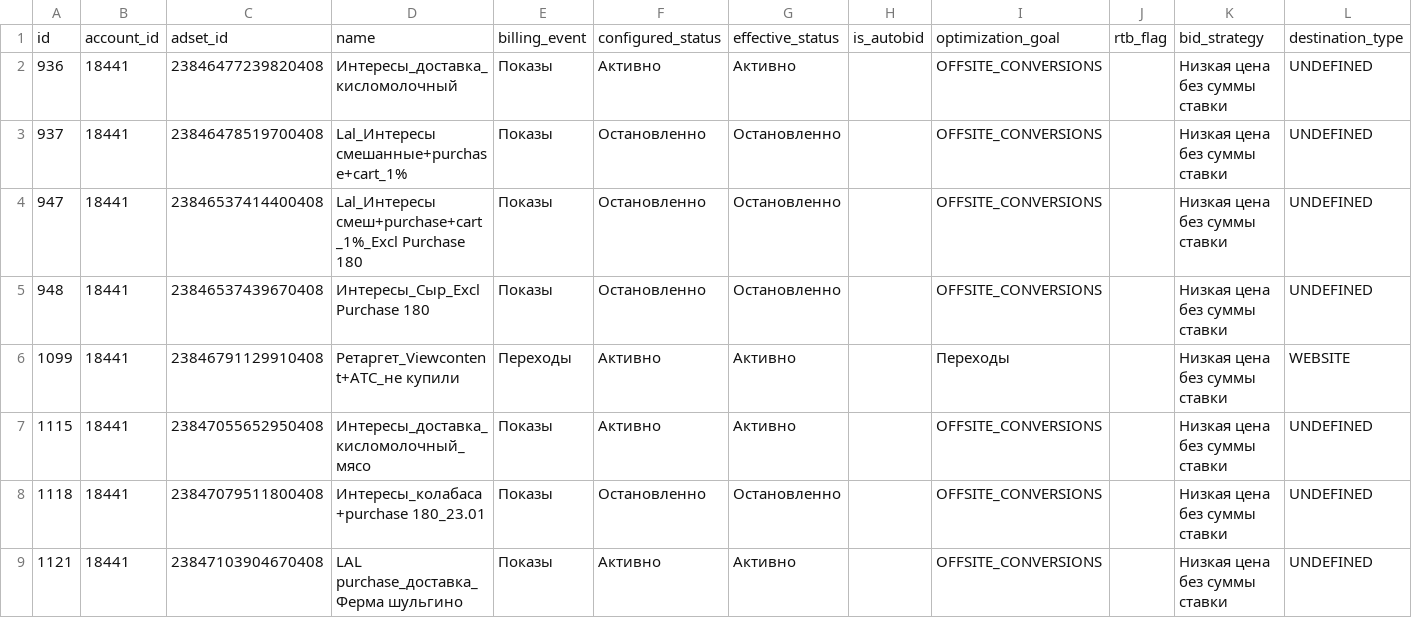
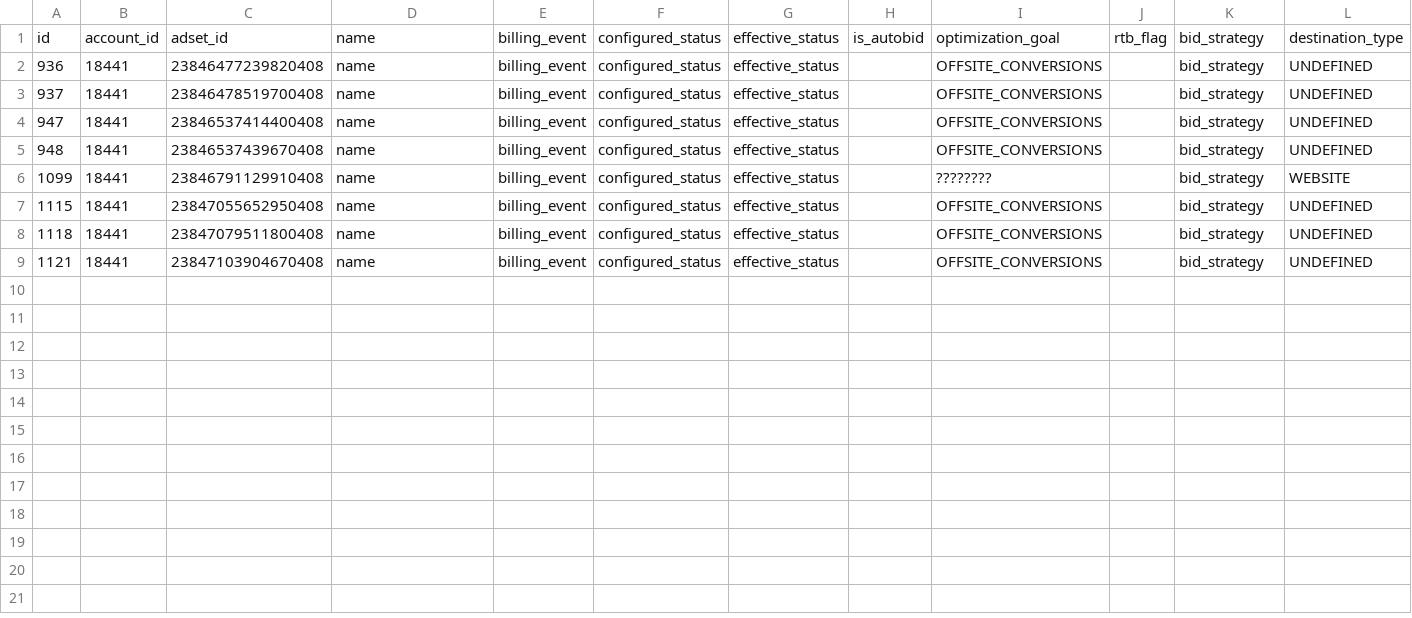
Before and after one commit to kzzzr/mybi-dbt-core, a CSV file: integration_tests/data/facebook/facebook_adsets.csv, drawn as a sheet.

```diff
--- a/integration_tests/data/facebook/facebook_adsets.csv
+++ b/integration_tests/data/facebook/facebook_adsets.csv
@@ -1,9 +1,9 @@
 "id","account_id","adset_id","name","billing_event","configured_status","effective_status","is_autobid","optimization_goal","rtb_flag","bid_strategy","destination_type"
-936,18441,"23846477239820408",Интересы_доставка_кисломолочный,Показы,Активно,Активно,,OFFSITE_CONVERSIONS,,Низкая цена без суммы ставки,UNDEFINED
-937,18441,"23846478519700408",Lal_Интересы смешанные+purchase+cart_1%,Показы,Остановленно,Остановленно,,OFFSITE_CONVERSIONS,,Низкая цена без суммы ставки,UNDEFINED
-947,18441,"23846537414400408",Lal_Интересы смеш+purchase+cart_1%_Excl Purchase 180,Показы,Остановленно,Остановленно,,OFFSITE_CONVERSIONS,,Низкая цена без суммы ставки,UNDEFINED
-948,18441,"23846537439670408",Интересы_Сыр_Excl Purchase 180,Показы,Остановленно,Остановленно,,OFFSITE_CONVERSIONS,,Низкая цена без суммы ставки,UNDEFINED
-1099,18441,"23846791129910408",Ретаргет_Viewcontent+ATC_не купили,Переходы,Активно,Активно,,Переходы,,Низкая цена без суммы ставки,WEBSITE
-1115,18441,"23847055652950408",Интересы_доставка_кисломолочный_мясо,Показы,Активно,Активно,,OFFSITE_CONVERSIONS,,Низкая цена без суммы ставки,UNDEFINED
-1118,18441,"23847079511800408",Интересы_колабаса+purchase 180_23.01,Показы,Остановленно,Остановленно,,OFFSITE_CONVERSIONS,,Низкая цена без суммы ставки,UNDEFINED
-1121,18441,"23847103904670408",LAL purchase_доставка_Ферма шульгино,Показы,Активно,Активно,,OFFSITE_CONVERSIONS,,Низкая цена без суммы ставки,UNDEFINED
+936,18441,"23846477239820408",name,billing_event,configured_status,effective_status,,OFFSITE_CONVERSIONS,,bid_strategy,UNDEFINED
+937,18441,"23846478519700408",name,billing_event,configured_status,effective_status,,OFFSITE_CONVERSIONS,,bid_strategy,UNDEFINED
+947,18441,"23846537414400408",name,billing_event,configured_status,effective_status,,OFFSITE_CONVERSIONS,,bid_strategy,UNDEFINED
+948,18441,"23846537439670408",name,billing_event,configured_status,effective_status,,OFFSITE_CONVERSIONS,,bid_strategy,UNDEFINED
+1099,18441,"23846791129910408",name,billing_event,configured_status,effective_status,,????????,,bid_strategy,WEBSITE
+1115,18441,"23847055652950408",name,billing_event,configured_status,effective_status,,OFFSITE_CONVERSIONS,,bid_strategy,UNDEFINED
+1118,18441,"23847079511800408",name,billing_event,configured_status,effective_status,,OFFSITE_CONVERSIONS,,bid_strategy,UNDEFINED
+1121,18441,"23847103904670408",name,billing_event,configured_status,effective_status,,OFFSITE_CONVERSIONS,,bid_strategy,UNDEFINED
```
Also changed, not shown: integration_tests/data/bitrix24/bitrix24_companies.csv, integration_tests/data/bitrix24/bitrix24_contacts.csv, 18 other files.
